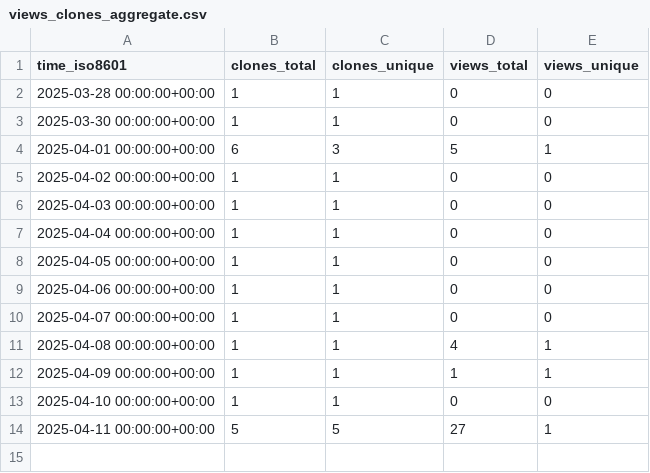
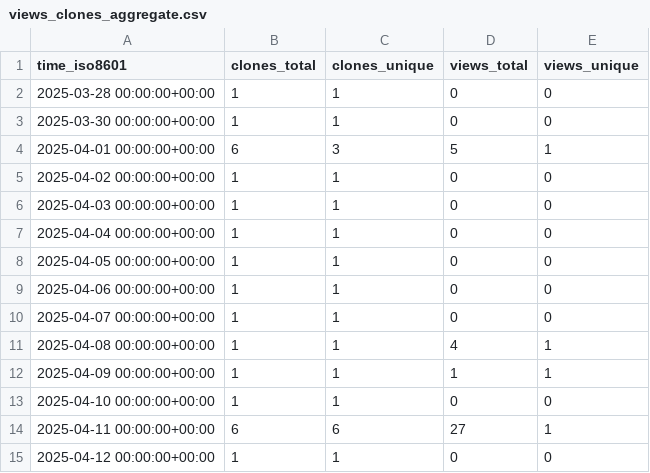
Before and after one commit to mrtj/backpack, a CSV file: mrtj/backpack/ghrs-data/views_clones_aggregate.csv, drawn as a sheet.

```diff
--- a/mrtj/backpack/ghrs-data/views_clones_aggregate.csv
+++ b/mrtj/backpack/ghrs-data/views_clones_aggregate.csv
@@ -13,2 +13,3 @@ time_iso8601,clones_total,clones_unique,views_total,views_unique
 2025-04-10 00:00:00+00:00,1,1,0,0
-2025-04-11 00:00:00+00:00,5,5,27,1
+2025-04-11 00:00:00+00:00,6,6,27,1
+2025-04-12 00:00:00+00:00,1,1,0,0
```
Also changed, not shown: 1 other file.
